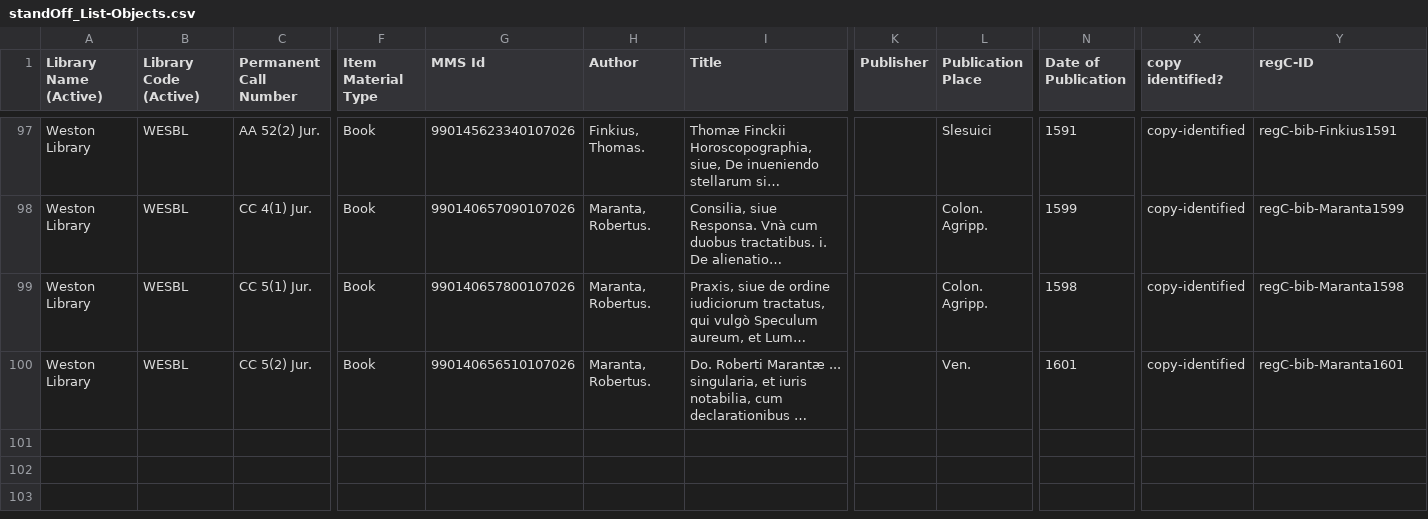
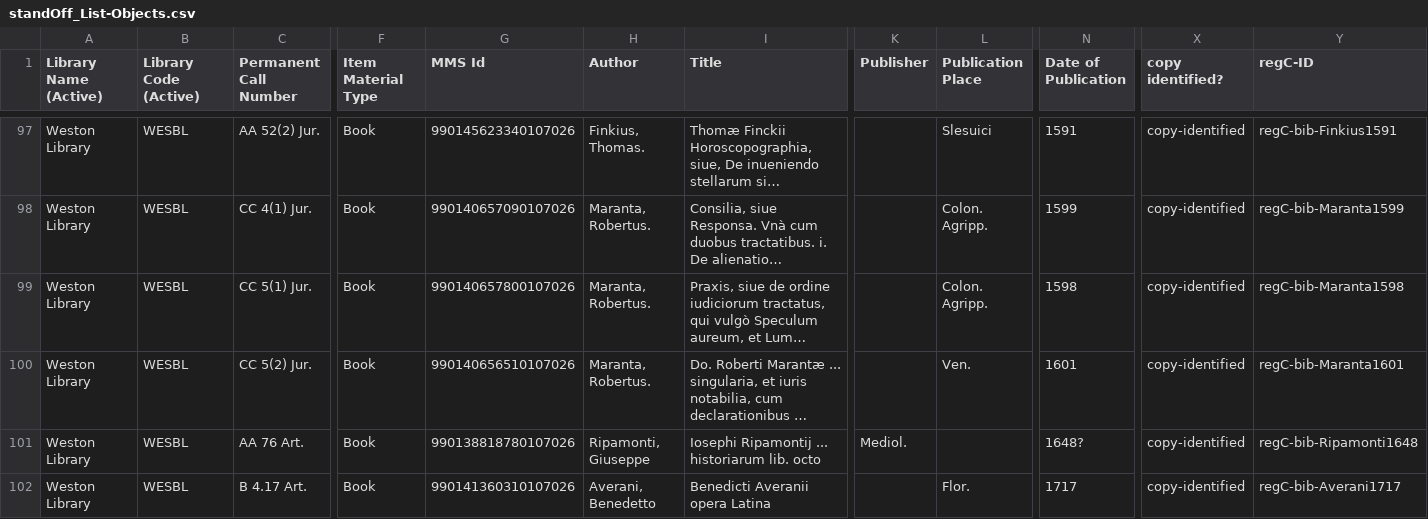
Before and after one commit to r0man-ist/regC, a CSV file: standOff_List-Objects.csv, drawn as a sheet; only a part is shown, gaps mark what is left out; long unchanged cells end in …; rows hold the shown columns only; the diff covers the shown part only; the diff names each change by its address in the sheet, - before the commit and + after, or states it on an @@ line.

```diff
--- a/standOff_List-Objects.csv
+++ b/standOff_List-Objects.csv
+row 101: Weston Library | WESBL | AA 76 Art. | Book | 990138818780107026 | Ripamonti, Giuseppe | Iosephi Ripamontij ... historiarum lib. octo | Mediol. |  | 1648? | copy-identified | regC-bib-Ripamonti1648
+row 102: Weston Library | WESBL | B 4.17 Art. | Book | 990141360310107026 | Averani, Benedetto | Benedicti Averanii opera Latina |  | Flor. | 1717 | copy-identified | regC-bib-Averani1717
```
Also changed, not shown: 2 added rows and 2 edited cells elsewhere in this file, standOff_List-Persons.csv, 2 other files.
